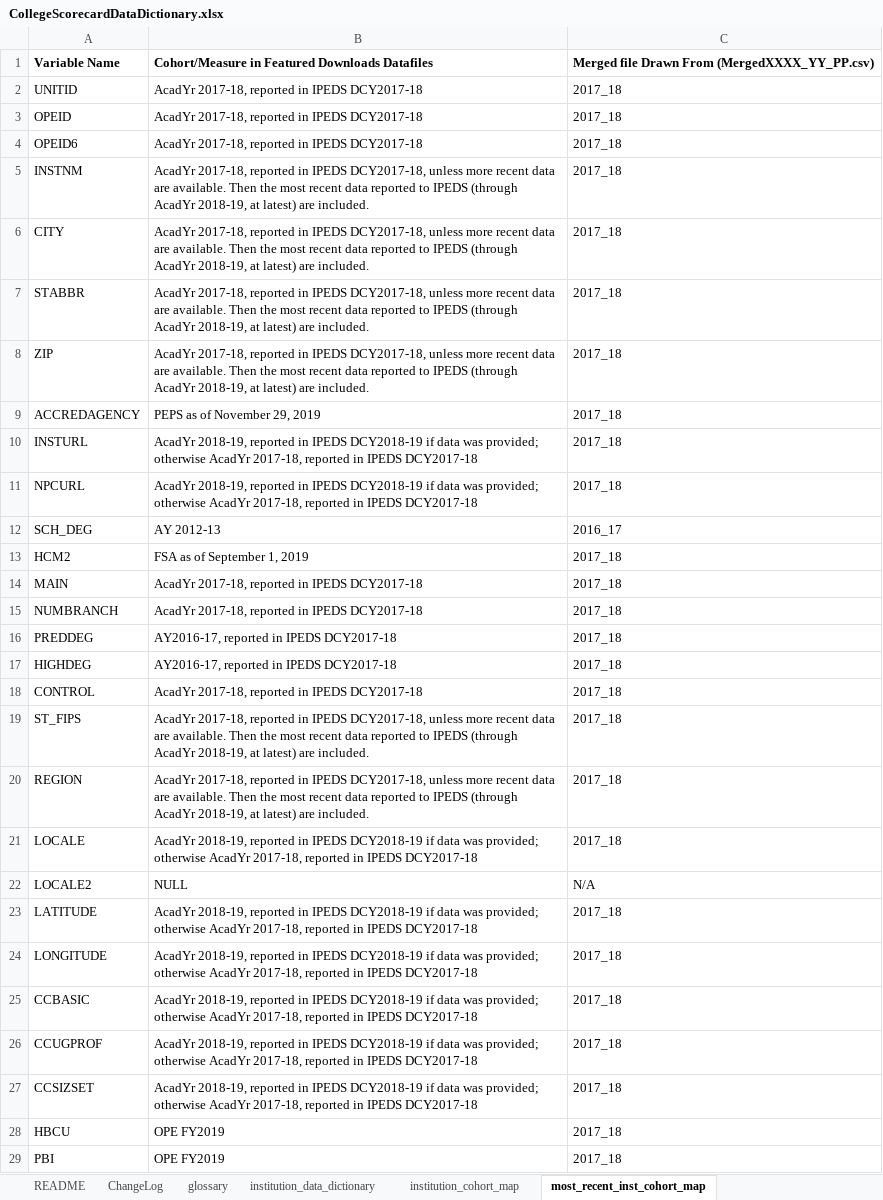
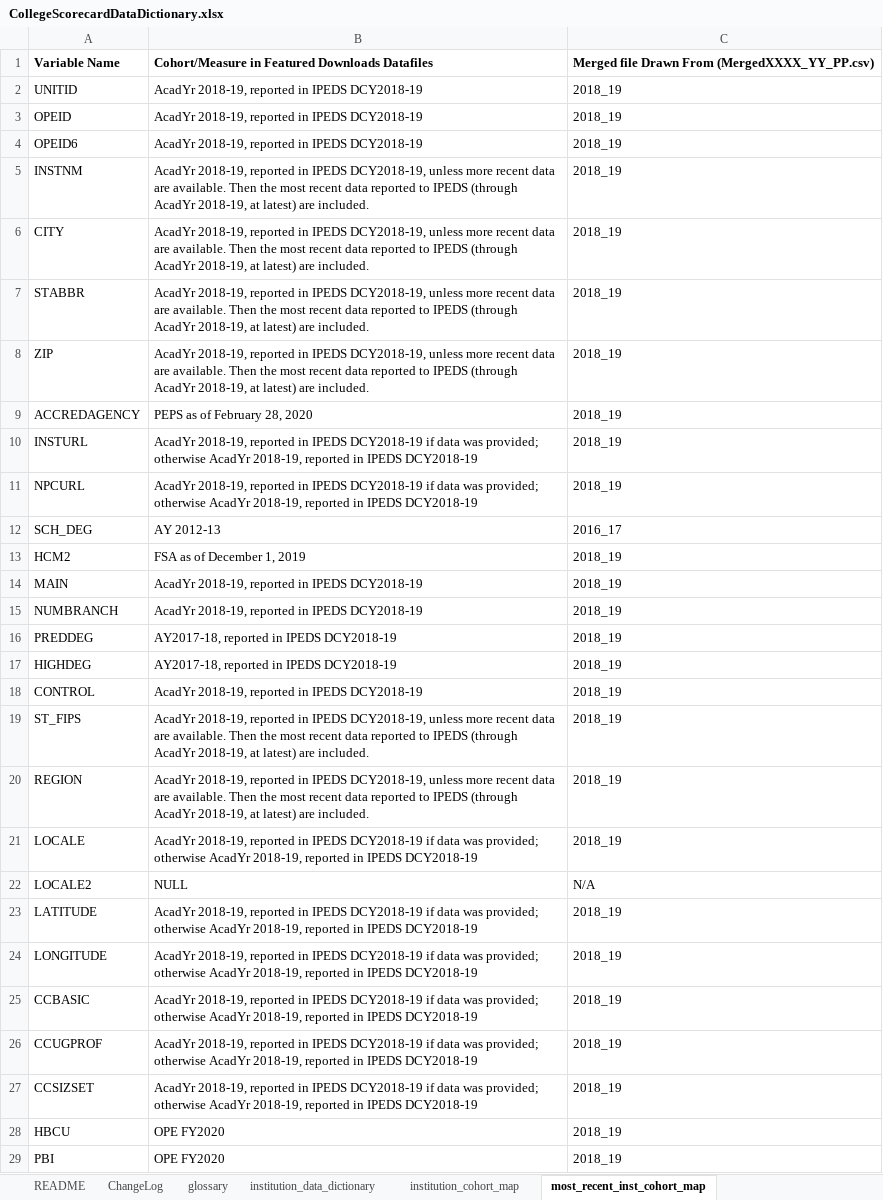
Before and after one commit to RTICWDT/college-scorecard, an Excel workbook: assets/CollegeScorecardDataDictionary.xlsx, sheet most_recent_inst_cohort_map, drawn as a sheet; only a part is shown; values as stored, in another font and other column widths than the file's, no borders; the diff covers the shown part only; the diff names each change by its address in the sheet, - before the commit and + after, or states it on an @@ line.

```diff
--- a/assets/CollegeScorecardDataDictionary.xlsx (sheet most_recent_inst_cohort_map)
+++ b/assets/CollegeScorecardDataDictionary.xlsx (sheet most_recent_inst_cohort_map)
-B2:B4: AcadYr 2017-18, reported in IPEDS DCY2017-18
+B2:B4: AcadYr 2018-19, reported in IPEDS DCY2018-19
-C2:C11: 2017_18
+C2:C11: 2018_19
-B5:B8: AcadYr 2017-18, reported in IPEDS DCY2017-18, unless more…
+B5:B8: AcadYr 2018-19, reported in IPEDS DCY2018-19, unless more…
-B9: PEPS as of November 29, 2019
+B9: PEPS as of February 28, 2020
-B10:B11: …otherwise AcadYr 2017-18, reported in IPEDS DCY2017-18
+B10:B11: …otherwise AcadYr 2018-19, reported in IPEDS DCY2018-19
-B13: FSA as of September 1, 2019
+B13: FSA as of December 1, 2019
-C13:C21: 2017_18
+C13:C21: 2018_19
-B14:B15: AcadYr 2017-18, reported in IPEDS DCY2017-18
+B14:B15: AcadYr 2018-19, reported in IPEDS DCY2018-19
-B16:B17: AY2016-17, reported in IPEDS DCY2017-18
+B16:B17: AY2017-18, reported in IPEDS DCY2018-19
-B18: AcadYr 2017-18, reported in IPEDS DCY2017-18
+B18: AcadYr 2018-19, reported in IPEDS DCY2018-19
-B19:B20: AcadYr 2017-18, reported in IPEDS DCY2017-18, unless more…
+B19:B20: AcadYr 2018-19, reported in IPEDS DCY2018-19, unless more…
-B21: …otherwise AcadYr 2017-18, reported in IPEDS DCY2017-18
+B21: …otherwise AcadYr 2018-19, reported in IPEDS DCY2018-19
-B23:B27: …otherwise AcadYr 2017-18, reported in IPEDS DCY2017-18
+B23:B27: …otherwise AcadYr 2018-19, reported in IPEDS DCY2018-19
-C23:C29: 2017_18
+C23:C29: 2018_19
-B28:B29: OPE FY2019
+B28:B29: OPE FY2020
```
Also changed, not shown: 5 added rows and 1164 edited cells elsewhere in this sheet, sheet institution_cohort_map, sheet institution_data_dictionary, sheet ChangeLog.
